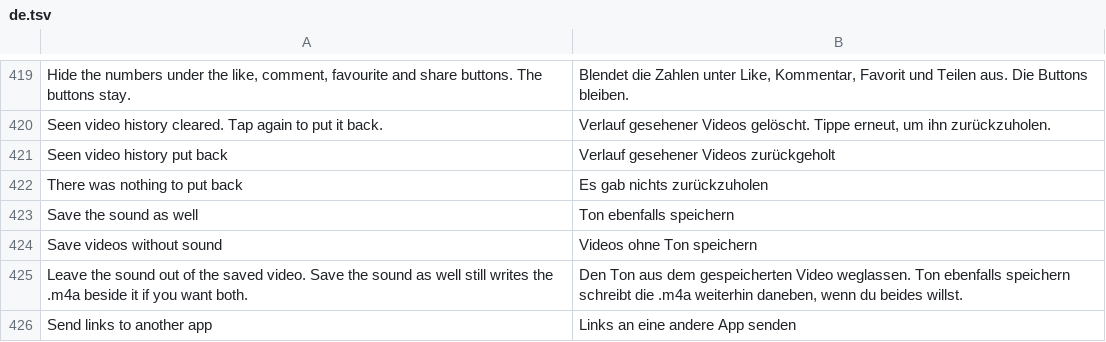
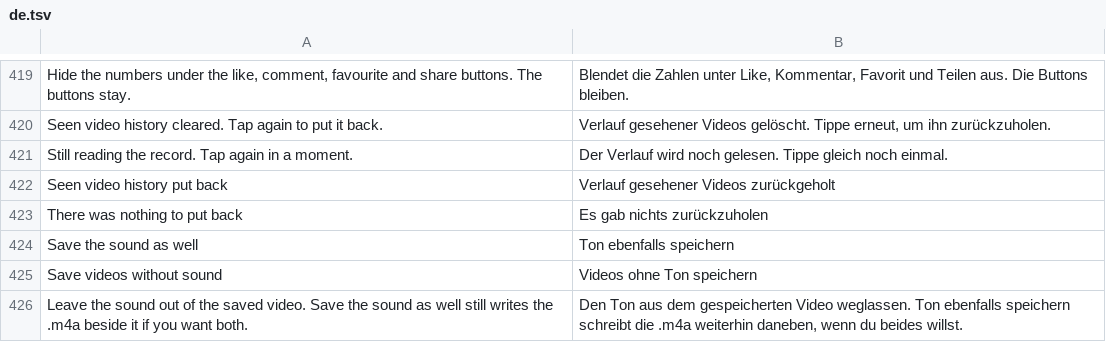
Before and after one commit to SysAdminDoc/hushfeed, a TSV file: extensions/tiktok/src/main/l10n/de.tsv, drawn as a sheet; only a part is shown, gaps mark what is left out; the shorter side is filled out with more unchanged rows; the diff names each change by its address in the sheet, - before the commit and + after, or states it on an @@ line.

```diff
--- a/extensions/tiktok/src/main/l10n/de.tsv
+++ b/extensions/tiktok/src/main/l10n/de.tsv
+row 421: Still reading the record. Tap again in a moment. | Der Verlauf wird noch gelesen. Tippe gleich noch einmal.
```
Also changed, not shown: extensions/tiktok/src/main/l10n/in.tsv, 5 other files.
